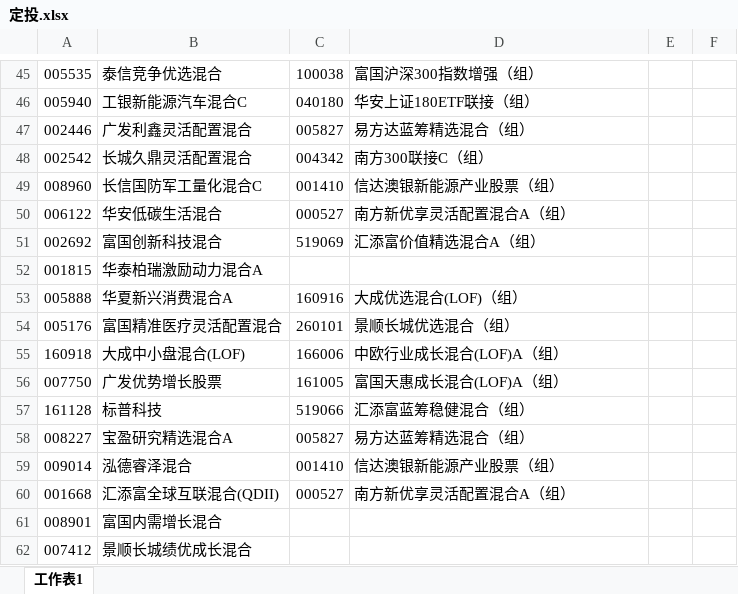
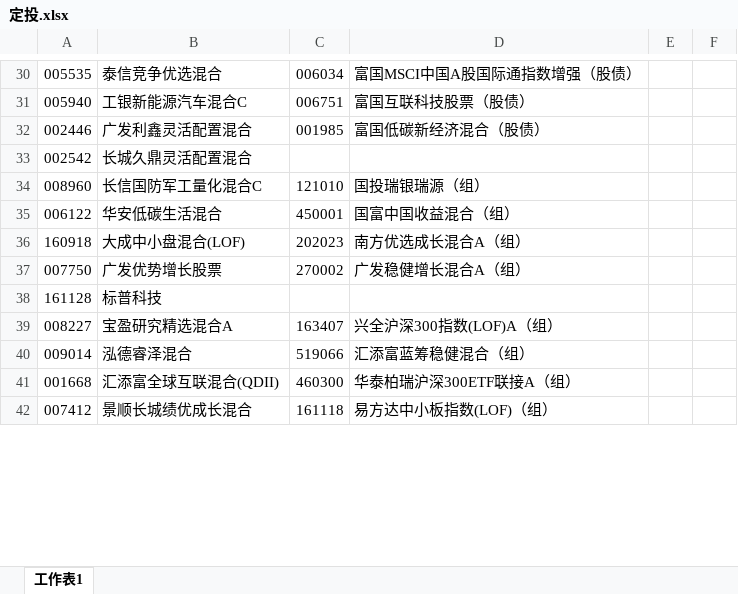
Before and after one commit to lijiadashaoye/jijinfenxi, an Excel workbook: 定投.xlsx, sheet 工作表1, drawn as a sheet; only a part is shown, gaps mark what is left out; values as stored, in another font and other column widths than the file's, no cell formats; removed rows and columns are numbered as before the commit, all else as after; the diff covers the shown part only; the diff names each change by its address in the sheet, - before the commit and + after, or states it on an @@ line.

```diff
--- a/定投.xlsx (sheet 工作表1)
+++ b/定投.xlsx (sheet 工作表1)
-C30: 100038
+C30: 006034
-D30: 富国沪深300指数增强（组）
+D30: 富国MSCI中国A股国际通指数增强（股债）
-C31: 040180
+C31: 006751
-D31: 华安上证180ETF联接（组）
+D31: 富国互联科技股票（股债）
-C32: 005827
+C32: 001985
-D32: 易方达蓝筹精选混合（组）
+D32: 富国低碳新经济混合（股债）
-C33: 004342
+C33: (empty)
-D33: 南方300联接C（组）
+D33: (empty)
-C34: 001410
+C34: 121010
-D34: 信达澳银新能源产业股票（组）
+D34: 国投瑞银瑞源（组）
-C35: 000527
+C35: 450001
-D35: 南方新优享灵活配置混合A（组）
+D35: 国富中国收益混合（组）
-row 51: 002692 | 富国创新科技混合 | 519069 | 汇添富价值精选混合A（组）
@@ row 52 moved to row 128: 001815 @@
-row 53: 005888 | 华夏新兴消费混合A | 160916 | 大成优选混合(LOF)（组）
-row 54: 005176 | 富国精准医疗灵活配置混合 | 260101 | 景顺长城优选混合（组）
-C36: 166006
+C36: 202023
-D36: 中欧行业成长混合(LOF)A（组）
+D36: 南方优选成长混合A（组）
-C37: 161005
+C37: 270002
-D37: 富国天惠成长混合(LOF)A（组）
+D37: 广发稳健增长混合A（组）
-C38: 519066
+C38: (empty)
-D38: 汇添富蓝筹稳健混合（组）
+D38: (empty)
-C39: 005827
+C39: 163407
-D39: 易方达蓝筹精选混合（组）
+D39: 兴全沪深300指数(LOF)A（组）
-C40: 001410
+C40: 519066
-D40: 信达澳银新能源产业股票（组）
+D40: 汇添富蓝筹稳健混合（组）
-C41: 000527
+C41: 460300
-D41: 南方新优享灵活配置混合A（组）
+D41: 华泰柏瑞沪深300ETF联接A（组）
-row 61: 008901 | 富国内需增长混合
-C42: (empty)
+C42: 161118
-D42: (empty)
+D42: 易方达中小板指数(LOF)（组）
```
Also changed, not shown: 44 added rows, 19 removed rows, 17 moved rows and 86 edited cells elsewhere in this sheet, cell formats, 3 other files.
